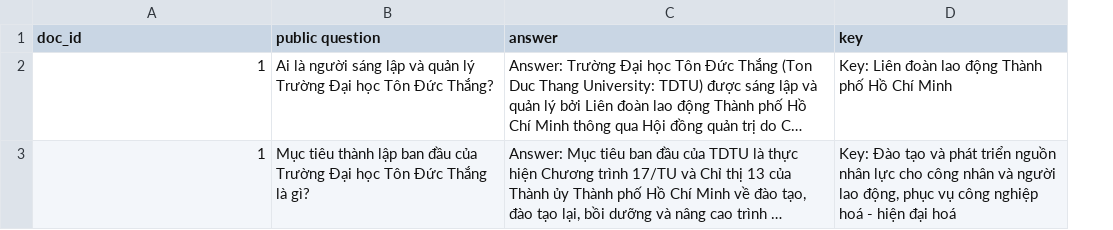
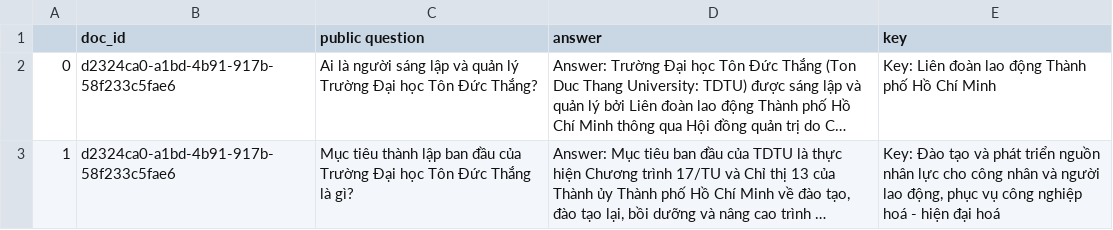
Before and after one commit to nakhoacool/WebQA, a CSV file: core/data/test_uni/sample_test_case.csv, drawn as a sheet; long unchanged cells end in …; addresses are those after the commit; the diff names each change by its address in the sheet, - before the commit and + after, or states it on an @@ line.

```diff
--- a/core/data/test_uni/sample_test_case.csv
+++ b/core/data/test_uni/sample_test_case.csv
+column A, rows 2-3: 0 | 1
-B2:B3 (doc_id): 1
+B2:B3 (doc_id): d2324ca0-a1bd-4b91-917b-58f233c5fae6
```
Also changed, not shown: core/data/test_uni/public_test_case.csv.
